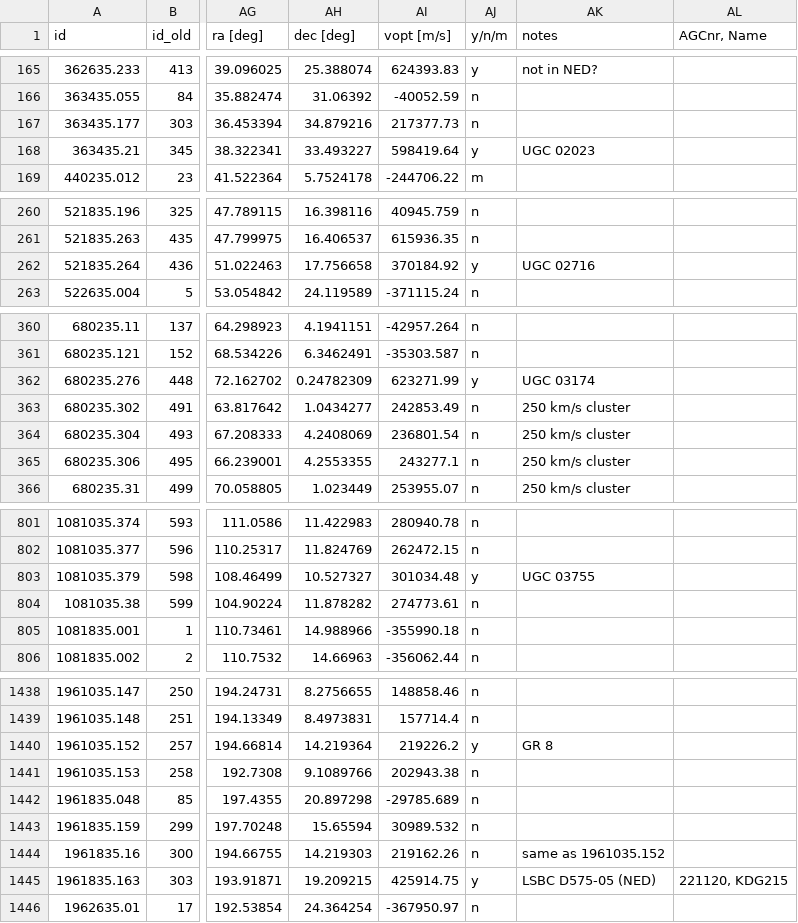
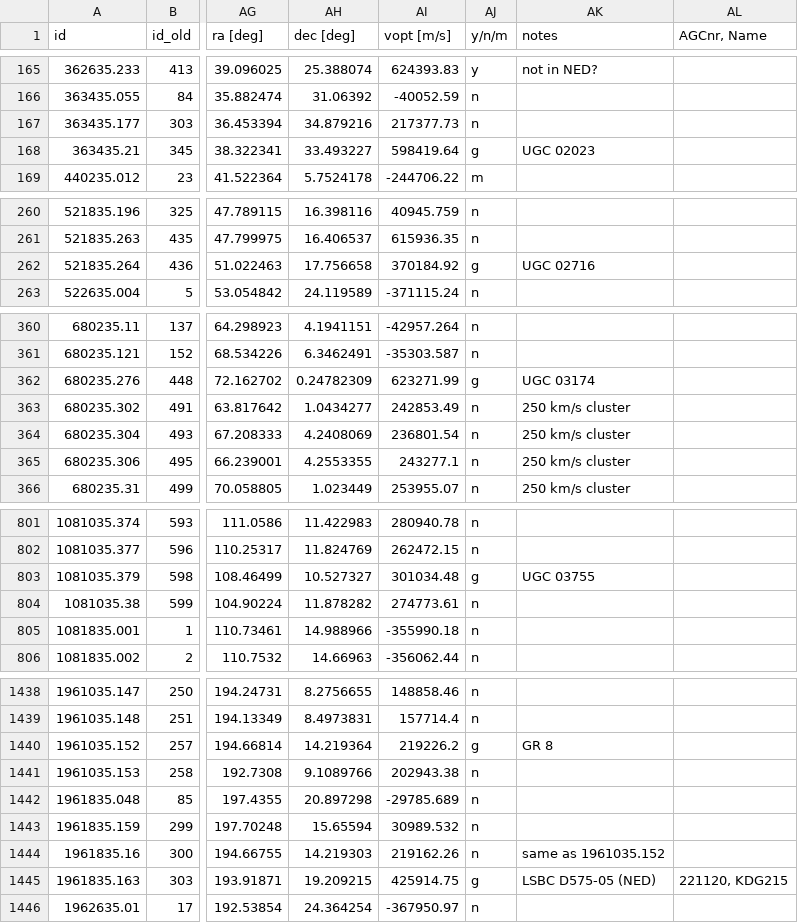
Before and after one commit to ddefelip/galfahi, a CSV file: LeoT_like_sources_225cubes_ynm.csv, drawn as a sheet; only a part is shown, gaps mark what is left out; the diff covers the shown part only; the diff names each change by its address in the sheet, - before the commit and + after, or states it on an @@ line.

```diff
--- a/LeoT_like_sources_225cubes_ynm.csv
+++ b/LeoT_like_sources_225cubes_ynm.csv
-AJ168 (y/n/m): y
+AJ168 (y/n/m): g
-AJ262 (y/n/m): y
+AJ262 (y/n/m): g
-AJ362 (y/n/m): y
+AJ362 (y/n/m): g
-AJ803 (y/n/m): y
+AJ803 (y/n/m): g
-AJ1440 (y/n/m): y
+AJ1440 (y/n/m): g
-AJ1445 (y/n/m): y
+AJ1445 (y/n/m): g
```
Also changed, not shown: 17 edited cells elsewhere in this file.
